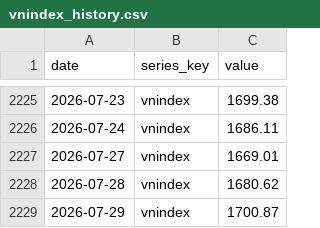
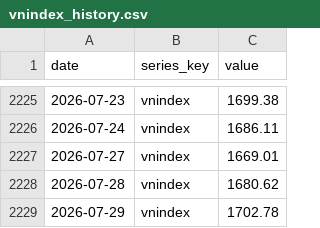
Before and after one commit to BrosPartners/liquidity-crawler, a CSV file: data/vnindex_history.csv, drawn as a sheet; only a part is shown, gaps mark what is left out.

```diff
--- a/data/vnindex_history.csv
+++ b/data/vnindex_history.csv
@@ -2228,2 +2228,2 @@ date,series_key,value
 2026-07-28,vnindex,1680.62
-2026-07-29,vnindex,1700.87
+2026-07-29,vnindex,1702.78
```
Also changed, not shown: 3 other files.
